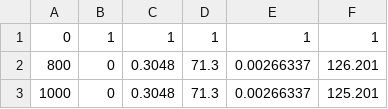
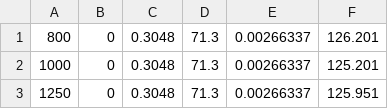
Before and after one commit to leandrosouzabatista/leanrmachine, a CSV file: airfoil_self_noise.csv, drawn as a sheet; only a part is shown; the shorter side is filled out with more unchanged rows; the diff names each change by its address in the sheet, - before the commit and + after, or states it on an @@ line.

Commit message:
Update airfoil_self_noise.csv

```diff
--- a/airfoil_self_noise.csv
+++ b/airfoil_self_noise.csv
-row 1: 0 | 1 | 1 | 1 | 1 | 1
```
